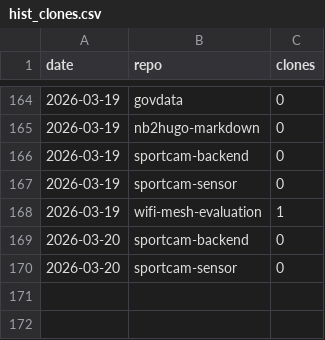
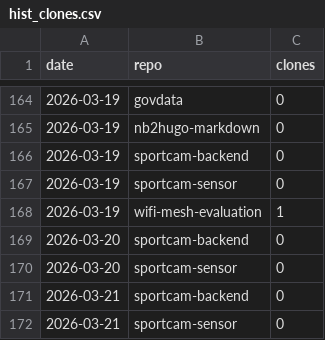
Before and after one commit to protogia/github-repo-stats, a CSV file: data/hist_clones.csv, drawn as a sheet; only a part is shown, gaps mark what is left out.

```diff
--- a/data/hist_clones.csv
+++ b/data/hist_clones.csv
@@ -170 +170,3 @@ date,repo,clones
 2026-03-20,sportcam-sensor,0
+2026-03-21,sportcam-backend,0
+2026-03-21,sportcam-sensor,0
```
Also changed, not shown: data/hist_commits.csv, data/hist_general.csv, 8 other files.
